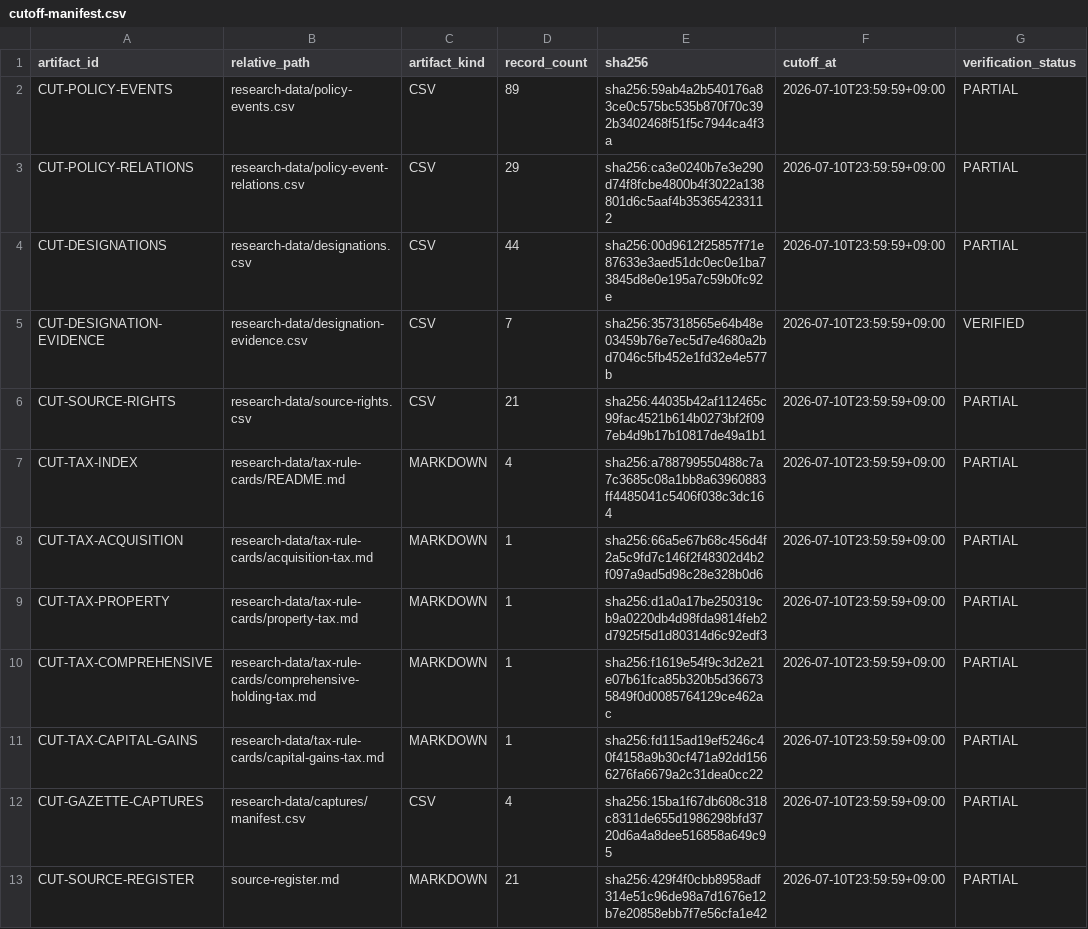
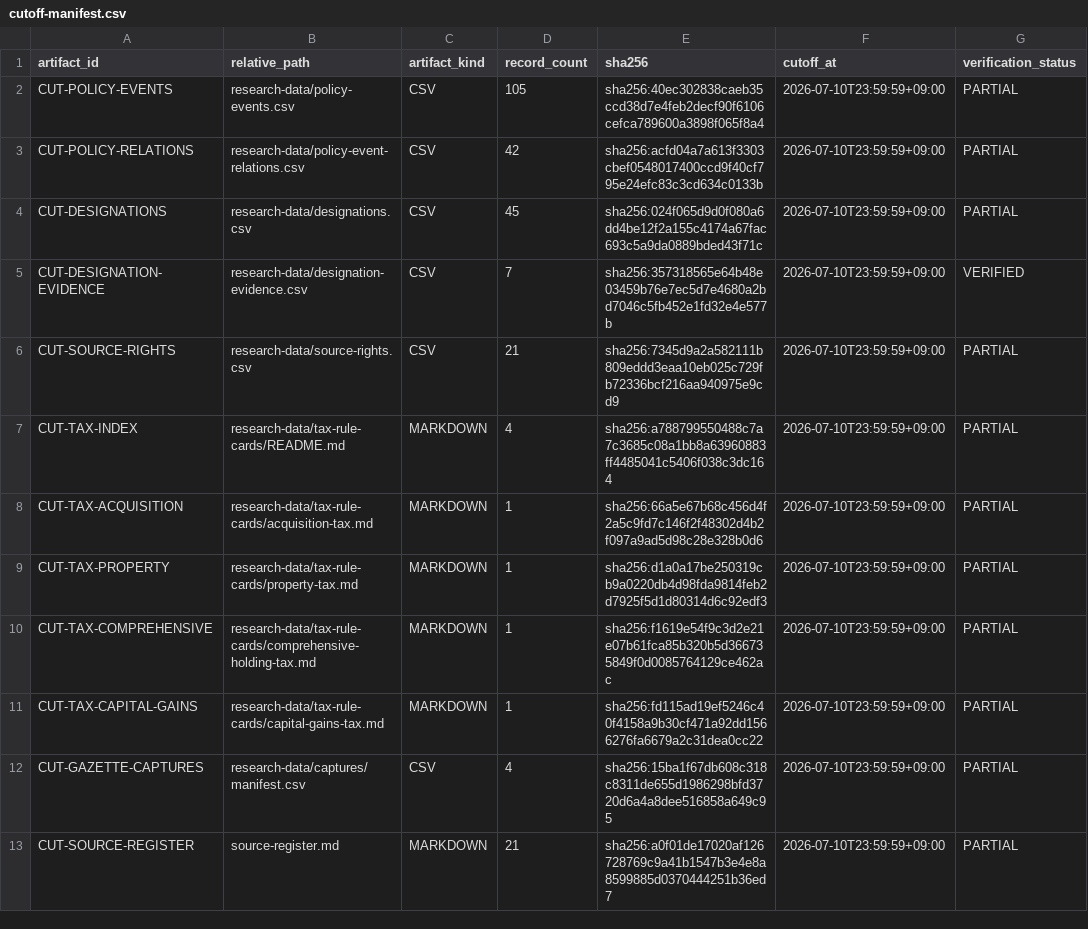
Before and after one commit to himangga01/what-the-hell-real-estate, a CSV file: specs/001-real-estate-policy-dashboard/research-data/cutoff-manifest.csv, drawn as a sheet; only a part is shown; the diff names each change by its address in the sheet, - before the commit and + after, or states it on an @@ line.

```diff
--- a/specs/001-real-estate-policy-dashboard/research-data/cutoff-manifest.csv
+++ b/specs/001-real-estate-policy-dashboard/research-data/cutoff-manifest.csv
-D2 (record_count): 89
+D2 (record_count): 105
-E2 (sha256): sha256:59ab4a2b540176a83ce0c575bc535b870f70c392b3402468f51f5c7944ca4f3a
+E2 (sha256): sha256:40ec302838caeb35ccd38d7e4feb2decf90f6106cefca789600a3898f065f8a4
-D3 (record_count): 29
+D3 (record_count): 42
-E3 (sha256): sha256:ca3e0240b7e3e290d74f8fcbe4800b4f3022a138801d6c5aaf4b353654233112
+E3 (sha256): sha256:acfd04a7a613f3303cbef0548017400ccd9f40cf795e24efc83c3cd634c0133b
-D4 (record_count): 44
+D4 (record_count): 45
-E4 (sha256): sha256:00d9612f25857f71e87633e3aed51dc0ec0e1ba73845d8e0e195a7c59b0fc92e
+E4 (sha256): sha256:024f065d9d0f080a6dd4be12f2a155c4174a67fac693c5a9da0889bded43f71c
-E6 (sha256): sha256:44035b42af112465c99fac4521b614b0273bf2f097eb4d9b17b10817de49a1b1
+E6 (sha256): sha256:7345d9a2a582111b809eddd3eaa10eb025c729fb72336bcf216aa940975e9cd9
-E13 (sha256): sha256:429f4f0cbb8958adf314e51c96de98a7d1676e12b7e20858ebb7f7e56cfa1e42
+E13 (sha256): sha256:a0f01de17020af126728769c9a41b1547b3e4e8a8599885d0370444251b36ed7
```
Also changed, not shown: specs/001-real-estate-policy-dashboard/research-data/designations.csv, specs/001-real-estate-policy-dashboard/research-data/policy-event-relations.csv, 7 other files.
